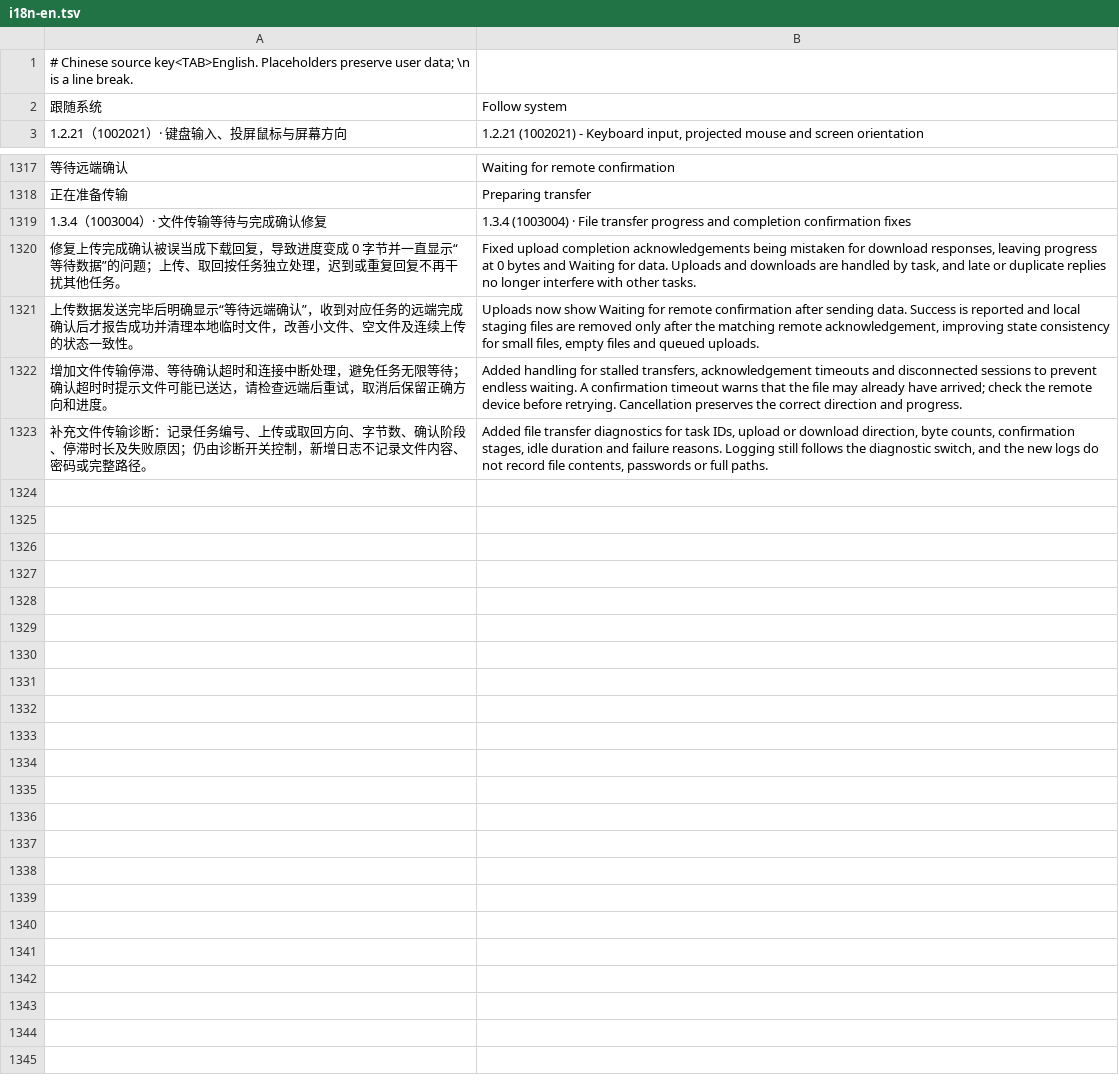
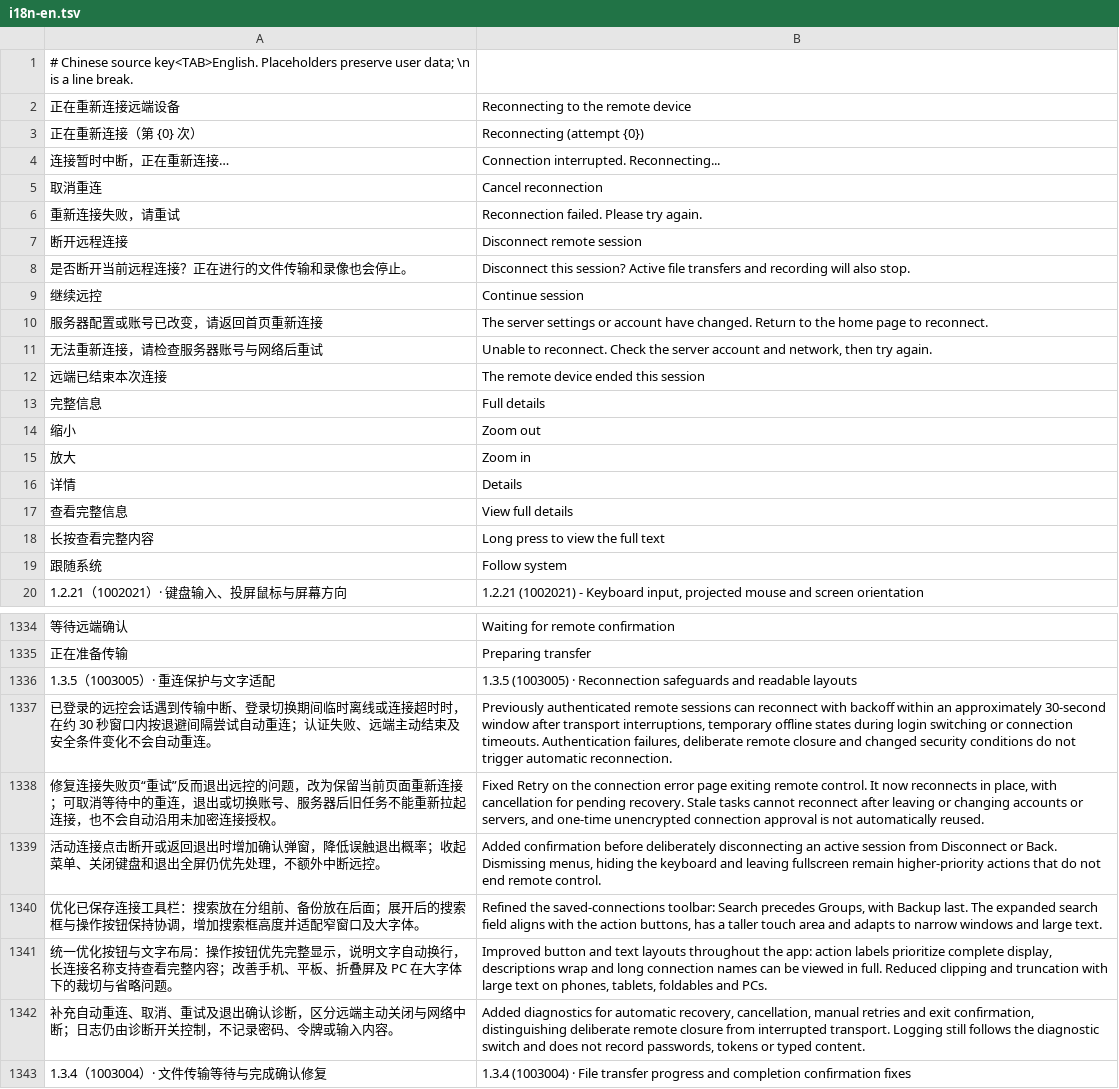
Before and after one commit to oliverhy/StarRustDesk, a TSV file: tools/i18n-en.tsv, drawn as a sheet; only a part is shown, gaps mark what is left out; the shorter side is filled out with more unchanged rows; the diff names each change by its address in the sheet, - before the commit and + after, or states it on an @@ line.

Commit message:
Release StarRustDesk 1.3.5: safer reconnects and readable adaptive layouts

```diff
--- a/tools/i18n-en.tsv
+++ b/tools/i18n-en.tsv
+row 2: 正在重新连接远端设备 | Reconnecting to the remote device
+row 3: 正在重新连接（第 {0} 次） | Reconnecting (attempt {0})
+row 4: 连接暂时中断，正在重新连接… | Connection interrupted. Reconnecting...
+row 5: 取消重连 | Cancel reconnection
+row 6: 重新连接失败，请重试 | Reconnection failed. Please try again.
+row 7: 断开远程连接 | Disconnect remote session
+row 8: 是否断开当前远程连接？正在进行的文件传输和录像也会停止。 | Disconnect this session? Active file transfers and recording will also stop.
+row 9: 继续远控 | Continue session
+row 10: 服务器配置或账号已改变，请返回首页重新连接 | The server settings or account have changed. Return to the home page to reconnect.
+row 11: 无法重新连接，请检查服务器账号与网络后重试 | Unable to reconnect. Check the server account and network, then try again.
+row 12: 远端已结束本次连接 | The remote device ended this session
+row 13: 完整信息 | Full details
+row 14: 缩小 | Zoom out
+row 15: 放大 | Zoom in
+row 16: 详情 | Details
+row 17: 查看完整信息 | View full details
+row 18: 长按查看完整内容 | Long press to view the full text
+row 1336: 1.3.5（1003005）· 重连保护与文字适配 | 1.3.5 (1003005) · Reconnection safeguards and readable layouts
+row 1337: 已登录的远控会话遇到传输中断、登录切换期间临时离线或连接超时时，在约 30 秒窗口内按退避间隔尝试自动重连；认证失败、远端主动结束及安全条件变化不会自动重连。 | Previously authenticated remote sessions can reconnect with backoff within an approximately 30-second window after transport interruptions, temporary offline states during login switching or connection timeouts. Authentication failures, deliberate remote closure and changed security conditions do not trigger automatic reconnection.
+row 1338: 修复连接失败页“重试”反而退出远控的问题，改为保留当前页面重新连接；可取消等待中的重连，退出或切换账号、服务器后旧任务不能重新拉起连接，也不会自动沿用未加密连接授权。 | Fixed Retry on the connection error page exiting remote control. It now reconnects in place, with cancellation for pending recovery. Stale tasks cannot reconnect after leaving or changing accounts or servers, and one-time unencrypted connection approval is not automatically reused.
+row 1339: 活动连接点击断开或返回退出时增加确认弹窗，降低误触退出概率；收起菜单、关闭键盘和退出全屏仍优先处理，不额外中断远控。 | Added confirmation before deliberately disconnecting an active session from Disconnect or Back. Dismissing menus, hiding the keyboard and leaving fullscreen remain higher-priority actions that do not end remote control.
+row 1340: 优化已保存连接工具栏：搜索放在分组前、备份放在后面；展开后的搜索框与操作按钮保持协调，增加搜索框高度并适配窄窗口及大字体。 | Refined the saved-connections toolbar: Search precedes Groups, with Backup last. The expanded search field aligns with the action buttons, has a taller touch area and adapts to narrow windows and large text.
+row 1341: 统一优化按钮与文字布局：操作按钮优先完整显示，说明文字自动换行，长连接名称支持查看完整内容；改善手机、平板、折叠屏及 PC 在大字体下的裁切与省略问题。 | Improved button and text layouts throughout the app: action labels prioritize complete display, descriptions wrap and long connection names can be viewed in full. Reduced clipping and truncation with large text on phones, tablets, foldables and PCs.
+row 1342: 补充自动重连、取消、重试及退出确认诊断，区分远端主动关闭与网络中断；日志仍由诊断开关控制，不记录密码、令牌或输入内容。 | Added diagnostics for automatic recovery, cancellation, manual retries and exit confirmation, distinguishing deliberate remote closure from interrupted transport. Logging still follows the diagnostic switch and does not record passwords, tokens or typed content.
```
Also changed, not shown: 42 other files.
